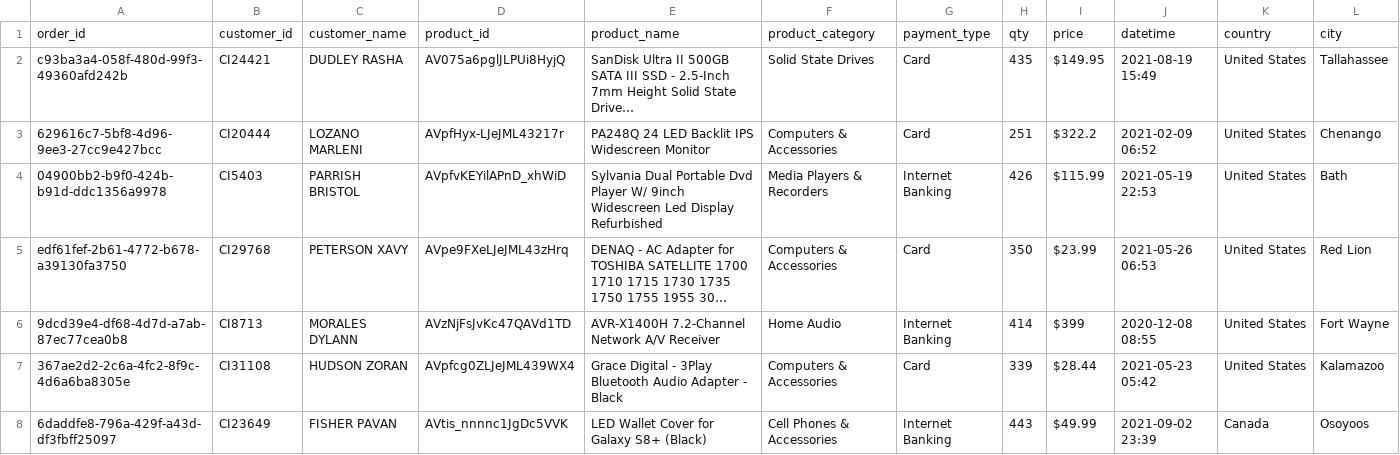
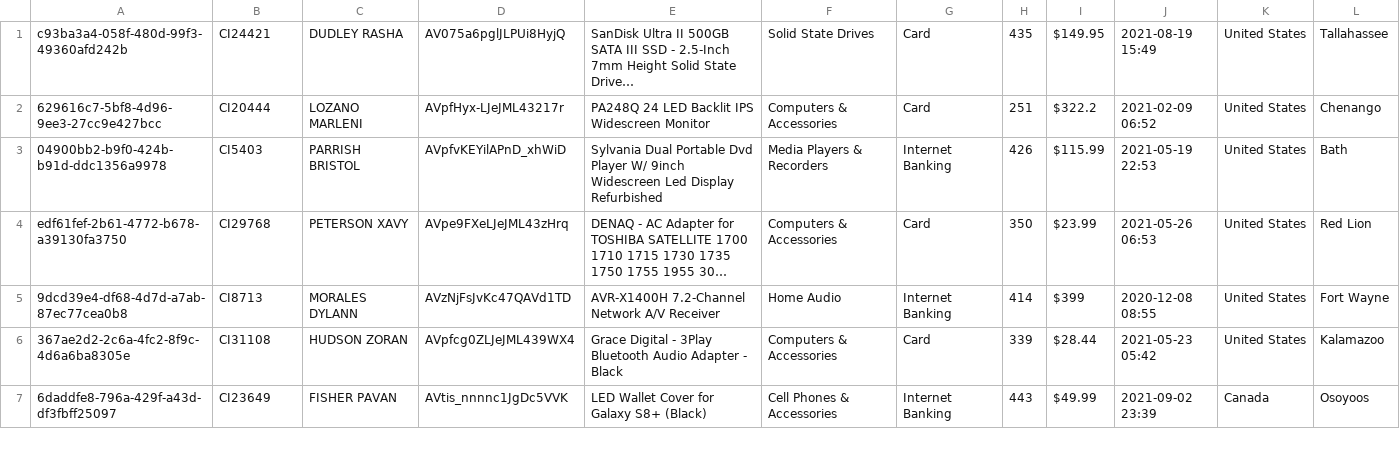
Before and after one commit to christian-edwards/Project3, a CSV file: Stream.csv, drawn as a sheet; only a part is shown; long unchanged cells end in …; rows hold the shown columns only; the diff names each change by its address in the sheet, - before the commit and + after, or states it on an @@ line.

```diff
--- a/Stream.csv
+++ b/Stream.csv
-row 1: order_id | customer_id | customer_name | product_id | product_name | product_category | payment_type | qty | price | datetime | country | city
```
Also changed, not shown: 19 other files.
